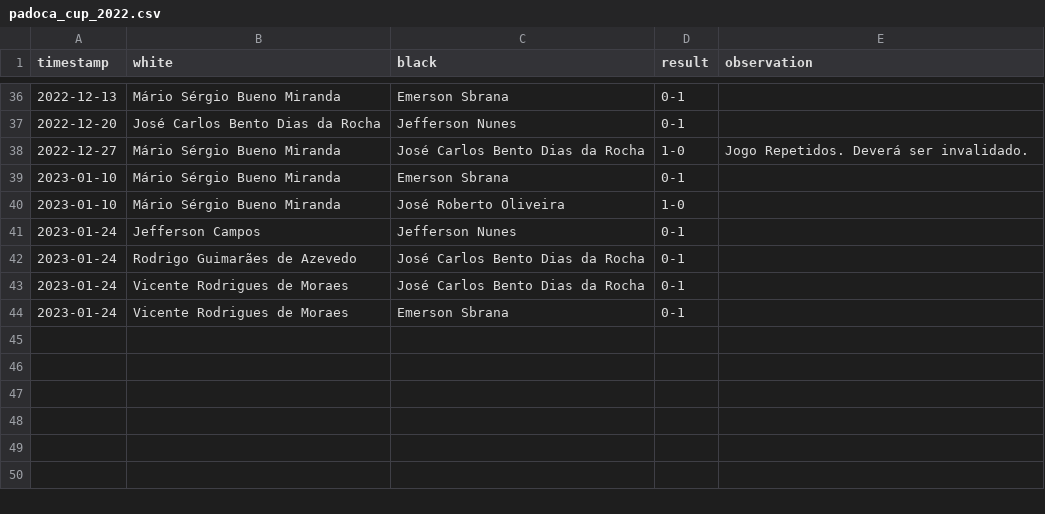
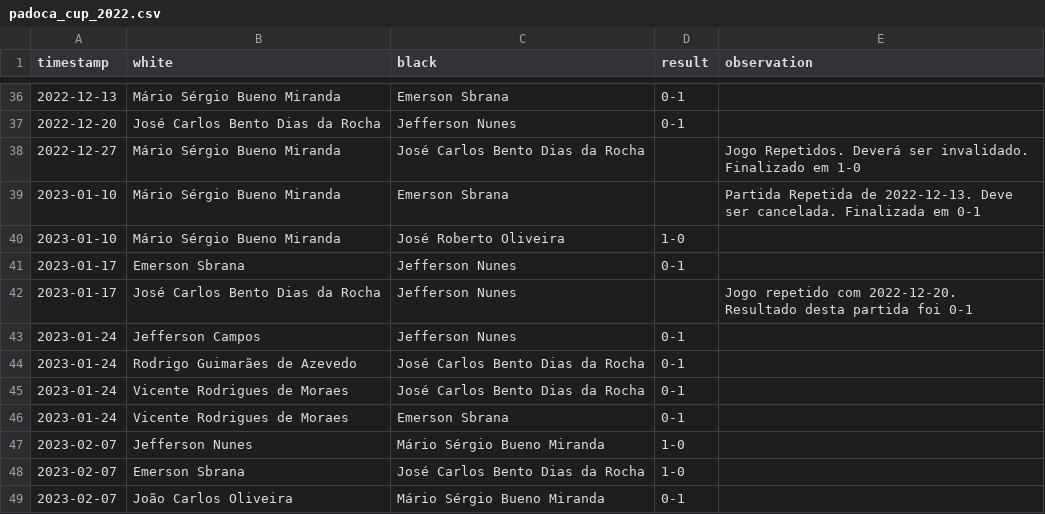
Before and after one commit to foguinhoperuca/jeffchess, a CSV file: data/padoca_cup_2022.csv, drawn as a sheet; only a part is shown, gaps mark what is left out.

```diff
--- a/data/padoca_cup_2022.csv
+++ b/data/padoca_cup_2022.csv
@@ -37,5 +37,7 @@ timestamp;white;black;result;observation
 2022-12-20;José Carlos Bento Dias da Rocha;Jefferson Nunes;0-1;
-2022-12-27;Mário Sérgio Bueno Miranda;José Carlos Bento Dias da Rocha;1-0;Jogo Repetidos. Deverá ser invalidado.
-2023-01-10;Mário Sérgio Bueno Miranda;Emerson Sbrana;0-1;
+2022-12-27;Mário Sérgio Bueno Miranda;José Carlos Bento Dias da Rocha;;Jogo Repetidos. Deverá ser invalidado. Finalizado em 1-0
+2023-01-10;Mário Sérgio Bueno Miranda;Emerson Sbrana;;Partida Repetida de 2022-12-13. Deve ser cancelada. Finalizada em 0-1
 2023-01-10;Mário Sérgio Bueno Miranda;José Roberto Oliveira;1-0;
+2023-01-17;Emerson Sbrana;Jefferson Nunes;0-1;
+2023-01-17;José Carlos Bento Dias da Rocha;Jefferson Nunes;;Jogo repetido com 2022-12-20. Resultado desta partida foi 0-1
 2023-01-24;Jefferson Campos;Jefferson Nunes;0-1;
@@ -44 +46,4 @@ timestamp;white;black;result;observation
 2023-01-24;Vicente Rodrigues de Moraes;Emerson Sbrana;0-1;
+2023-02-07;Jefferson Nunes;Mário Sérgio Bueno Miranda;1-0;
+2023-02-07;Emerson Sbrana;José Carlos Bento Dias da Rocha;1-0;
+2023-02-07;João Carlos Oliveira;Mário Sérgio Bueno Miranda;0-1;
```
Also changed, not shown: 1 other file.
